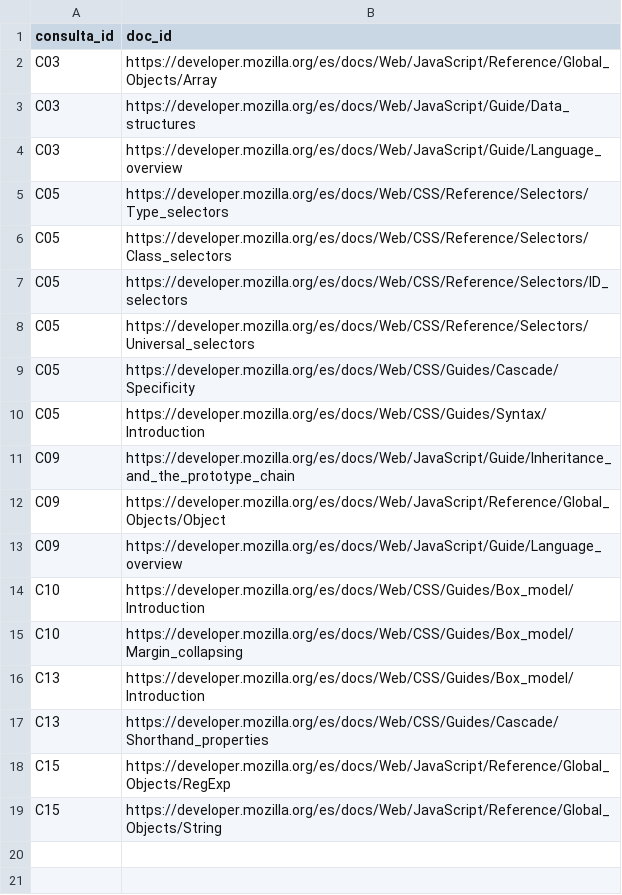
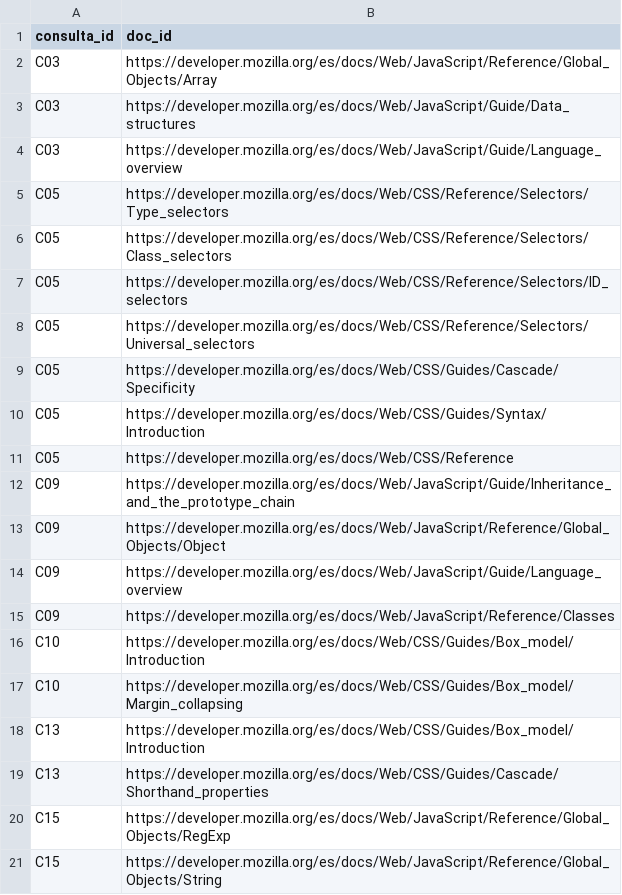
Before and after one commit to KarenCampos842/BusquedaYRecuperacion, a CSV file: proyecto-final-solr/analisis_es/juicios_relevancia.csv (was proyecto-final-solr/analisis_es/juicios_relevancia_BORRADOR.csv), drawn as a sheet; the diff names each change by its address in the sheet, - before the commit and + after, or states it on an @@ line.

```diff
--- a/proyecto-final-solr/analisis_es/juicios_relevancia_BORRADOR.csv
+++ b/proyecto-final-solr/analisis_es/juicios_relevancia.csv
+row 11: C05 | https://developer.mozilla.org/es/docs/Web/CSS/Reference
+row 15: C09 | https://developer.mozilla.org/es/docs/Web/JavaScript/Reference/Classes
```
Also changed, not shown: 2 other files.
